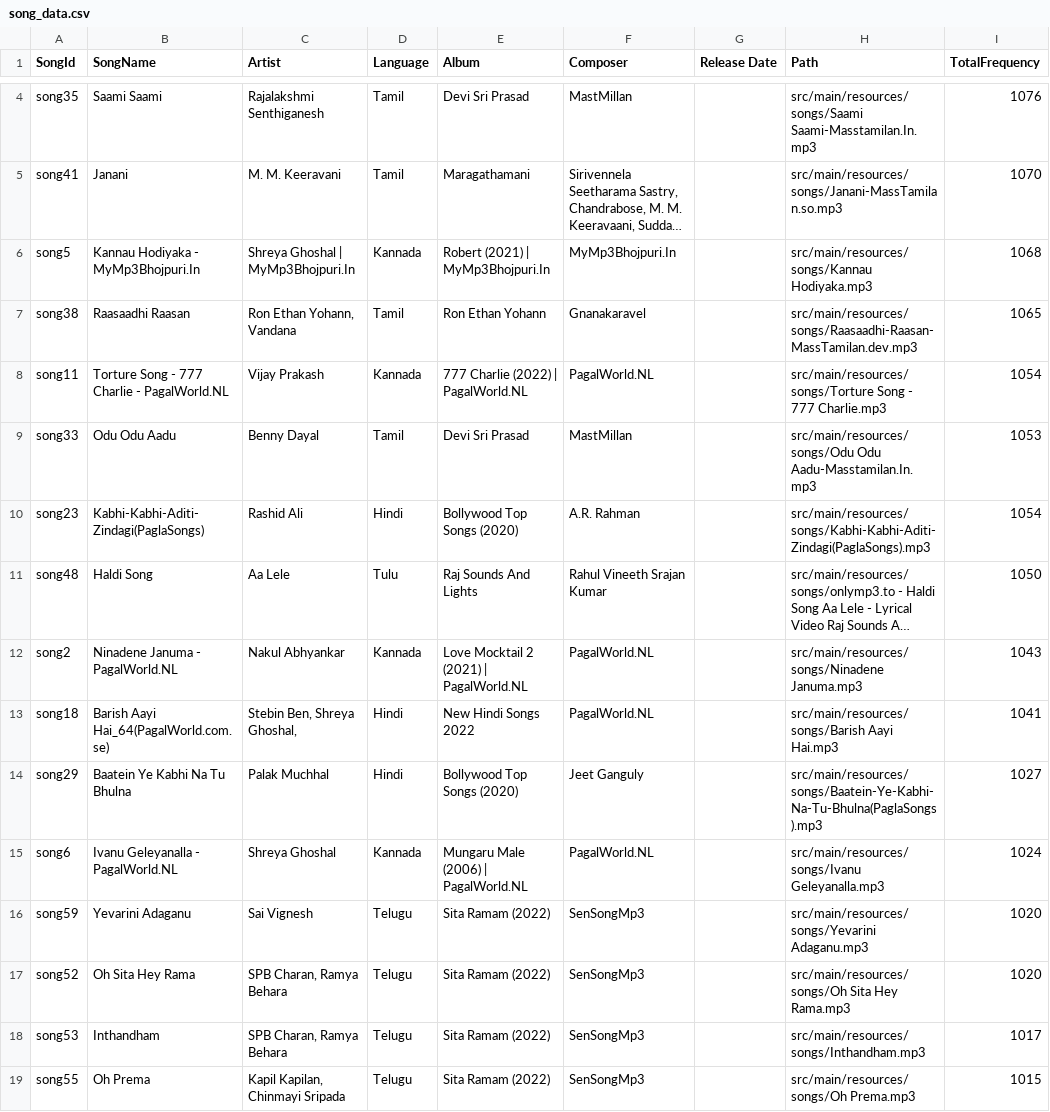
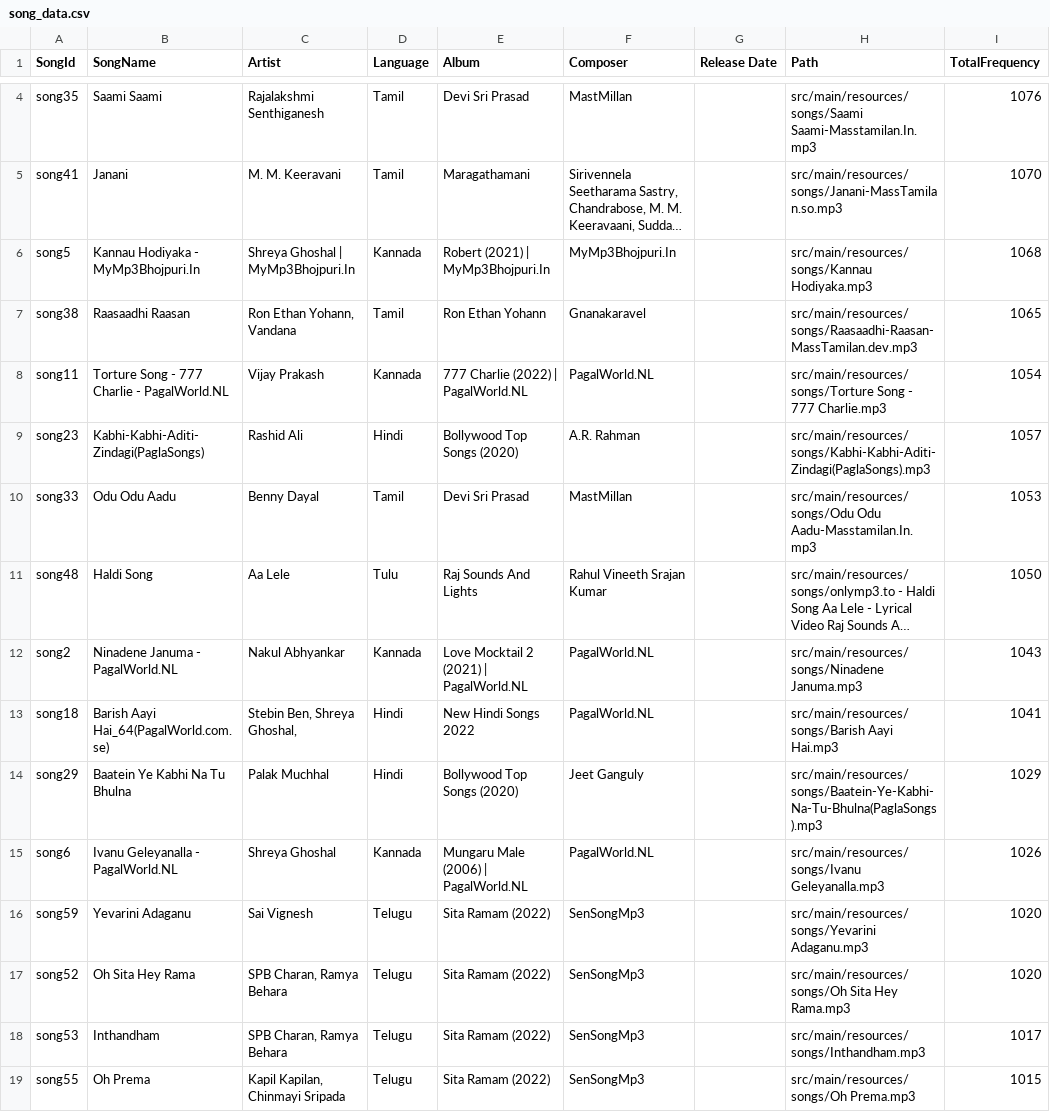
Before and after one commit to kptriescoding/MusicRecommendationSystem, a CSV file: src/main/java/CSVFiles/song_data.csv, drawn as a sheet; only a part is shown, gaps mark what is left out; long unchanged cells end in …; removed rows and columns are numbered as before the commit, all else as after; the diff covers the shown part only; the diff names each change by its address in the sheet, - before the commit and + after, or states it on an @@ line.

```diff
--- a/src/main/java/CSVFiles/song_data.csv
+++ b/src/main/java/CSVFiles/song_data.csv
+row 9: song23 | Kabhi-Kabhi-Aditi-Zindagi(PaglaSongs) | Rashid Ali | Hindi | Bollywood Top Songs (2020) | A.R. Rahman |  | src/main/resources/songs/Kabhi-Kabhi-Aditi-Zindagi(PaglaSongs).mp3 | 1057
-row 10: song23 | Kabhi-Kabhi-Aditi-Zindagi(PaglaSongs) | Rashid Ali | Hindi | Bollywood Top Songs (2020) | A.R. Rahman |  | src/main/resources/songs/Kabhi-Kabhi-Aditi-Zindagi(PaglaSongs).mp3 | 1054
-I14 (TotalFrequency): 1027
+I14 (TotalFrequency): 1029
-I15 (TotalFrequency): 1024
+I15 (TotalFrequency): 1026
```
Also changed, not shown: 12 edited cells elsewhere in this file, src/main/java/CSVFiles/user_table.csv, 1 other file.
